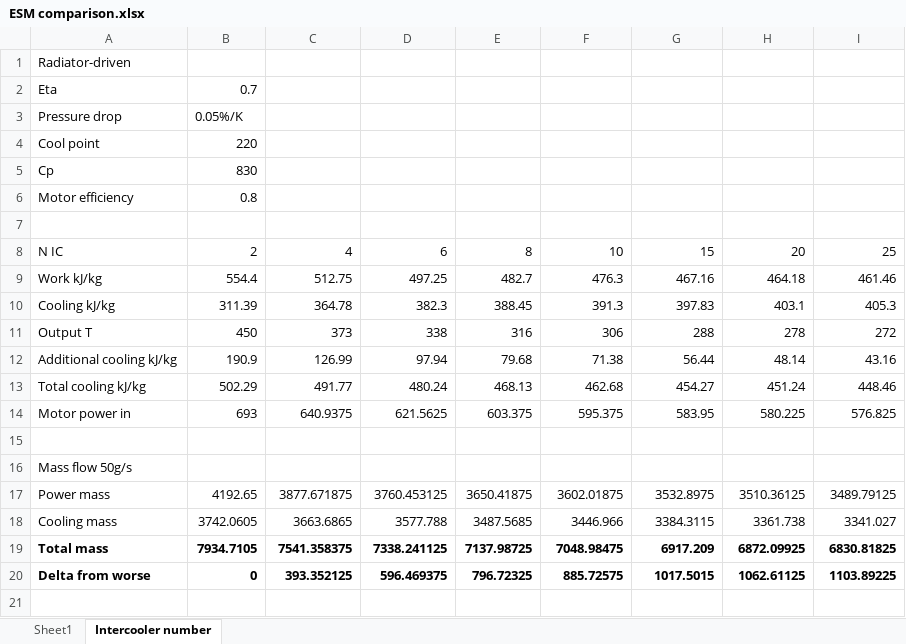
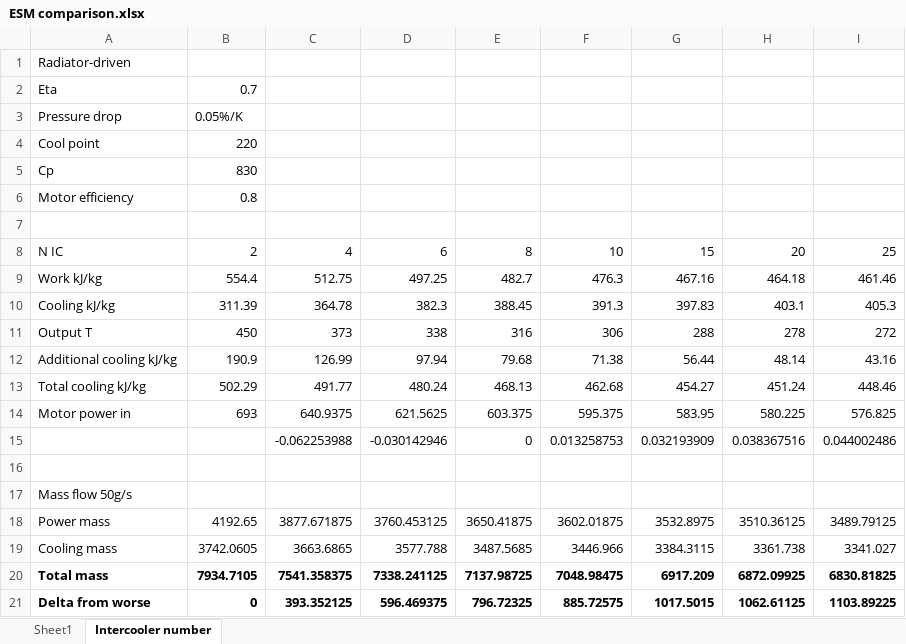
Before and after one commit to smross106/TurboMars, an Excel workbook: ESM comparison.xlsx, sheet Intercooler number, drawn as a sheet; values as stored, in another font and other column widths than the file's, no borders; the diff names each change by its address in the sheet, - before the commit and + after, or states it on an @@ line.

```diff
--- a/ESM comparison.xlsx (sheet Intercooler number)
+++ b/ESM comparison.xlsx (sheet Intercooler number)
+row 15:  |  | -0.062253988 | -0.030142946 | 0 | 0.013258753 | 0.032193909 | 0.038367516 | 0.044002486
```
Also changed, not shown: 9 other files.
